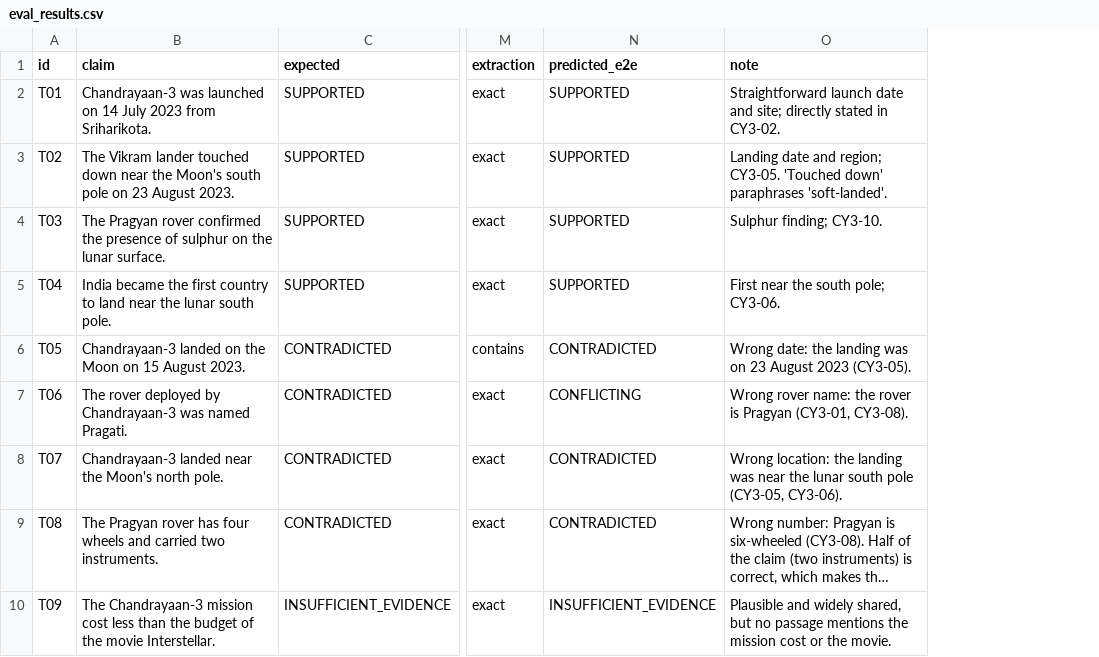
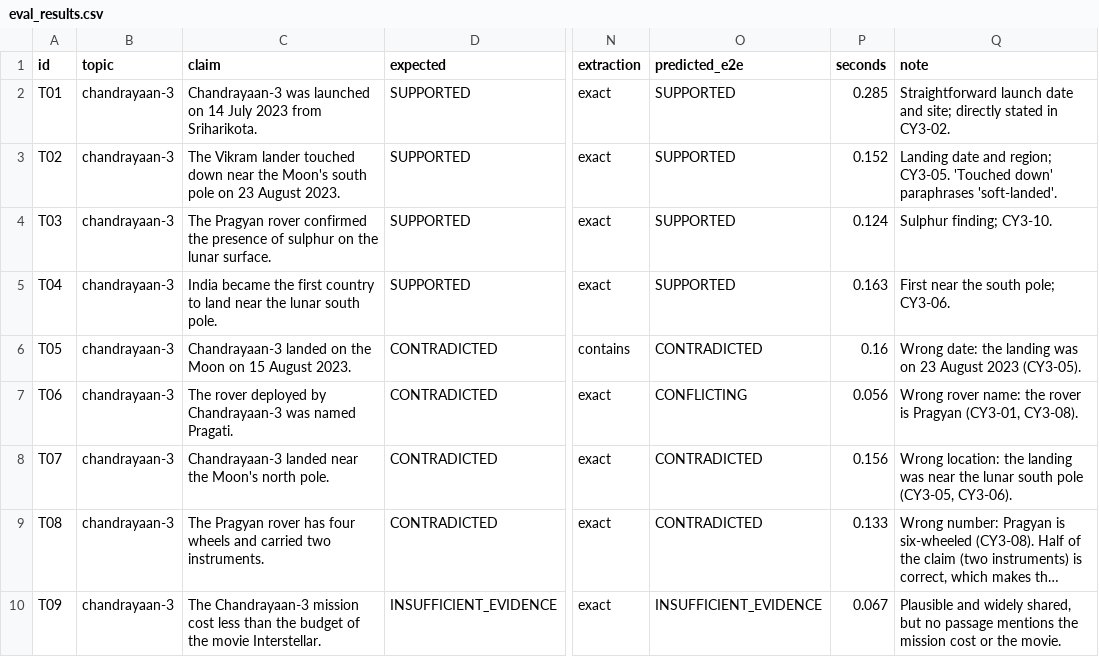
Before and after one commit to aarushimanot/proofread, a CSV file: backend/results/eval_results.csv, drawn as a sheet; only a part is shown, gaps mark what is left out; long unchanged cells end in …; the diff names each change by its address in the sheet, - before the commit and + after, or states it on an @@ line.

```diff
--- a/backend/results/eval_results.csv
+++ b/backend/results/eval_results.csv
+column B (topic), rows 2-10: all chandrayaan-3
+column P (seconds), rows 2-10: 0.285 | 0.152 | 0.124 | 0.163 | 0.16 | 0.056 | 0.156 | 0.133 | 0.067
```
Also changed, not shown: 25 other files.
